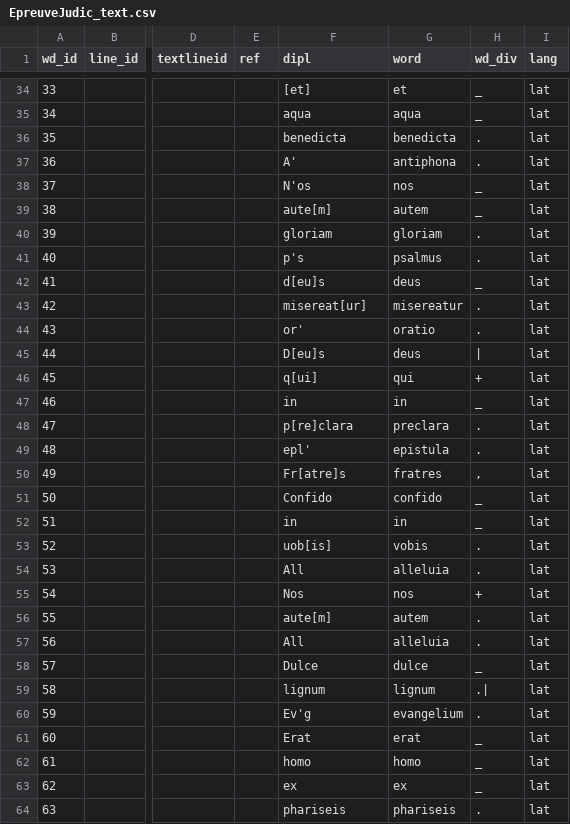
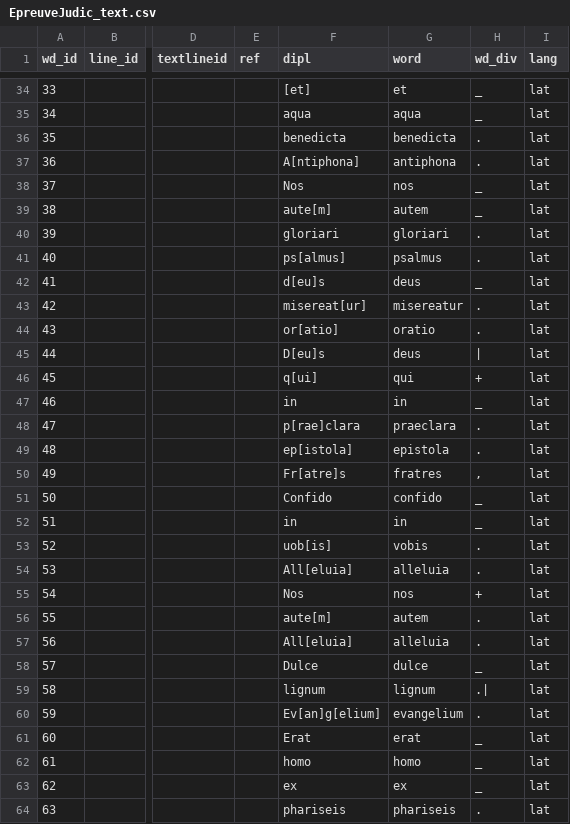
Before and after one commit to rainsfordtm/ogr, a CSV file: wip/csv/textcsv/EpreuveJudic_text.csv, drawn as a sheet; only a part is shown, gaps mark what is left out; the diff covers the shown part only; the diff names each change by its address in the sheet, - before the commit and + after, or states it on an @@ line.

Commit message:
EpreuveJudic text corrected after Gersbach

```diff
--- a/wip/csv/textcsv/EpreuveJudic_text.csv
+++ b/wip/csv/textcsv/EpreuveJudic_text.csv
-F37 (dipl): A'
+F37 (dipl): A[ntiphona]
-F38 (dipl): N'os
+F38 (dipl): Nos
-F40 (dipl): gloriam
+F40 (dipl): gloriari
-G40 (word): gloriam
+G40 (word): gloriari
-F41 (dipl): p's
+F41 (dipl): ps[almus]
-F44 (dipl): or'
+F44 (dipl): or[atio]
-F48 (dipl): p[re]clara
+F48 (dipl): p[rae]clara
-G48 (word): preclara
+G48 (word): praeclara
-F49 (dipl): epl'
+F49 (dipl): ep[istola]
-G49 (word): epistula
+G49 (word): epistola
-F54 (dipl): All
+F54 (dipl): All[eluia]
-F57 (dipl): All
+F57 (dipl): All[eluia]
-F60 (dipl): Ev'g
+F60 (dipl): Ev[an]g[elium]
```
Also changed, not shown: 65 edited cells elsewhere in this file.
